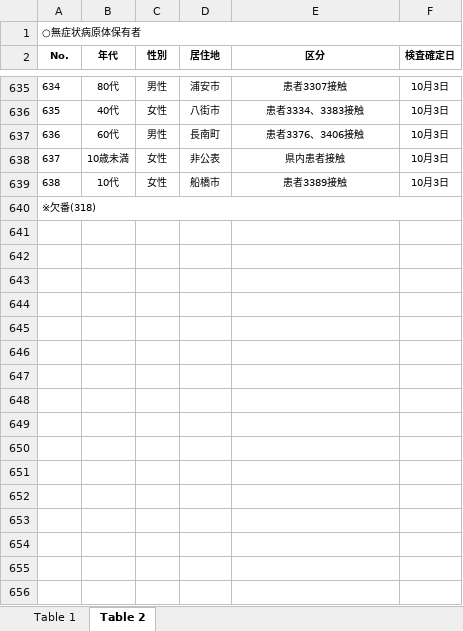
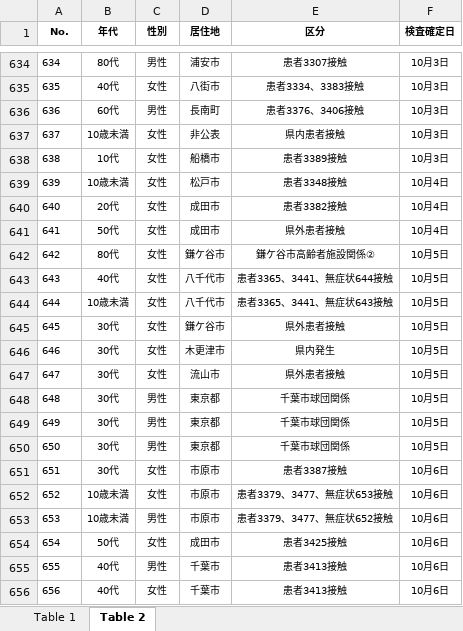
Before and after one commit to CalicoKater/covid-19, an Excel workbook: work/12_chiba.xlsx, sheet Table 2, drawn as a sheet; only a part is shown, gaps mark what is left out; values as stored, in another font and other column widths than the file's, no borders; removed rows and columns are numbered as before the commit, all else as after; the diff covers the shown part only; the diff names each change by its address in the sheet, - before the commit and + after, or states it on an @@ line.

```diff
--- a/work/12_chiba.xlsx (sheet Table 2)
+++ b/work/12_chiba.xlsx (sheet Table 2)
-row 1: ○無症状病原体保有者
@@ column A (No.) renumbered in row 639 @@
-A640:F640 merged
-B639 (年代): (empty)
+B639 (年代): 10歳未満
-C639 (性別): (empty)
+C639 (性別): 女性
-D639 (居住地): (empty)
+D639 (居住地): 松戸市
-E639 (区分): (empty)
+E639 (区分): 患者3348接触
-F639 (検査確定日): (empty)
+F639 (検査確定日): 10月4日
+row 640: 640 | 20代 | 女性 | 成田市 | 患者3382接触 | 10月4日
+row 641: 641 | 50代 | 女性 | 成田市 | 県外患者接触 | 10月4日
+row 642: 642 | 80代 | 女性 | 鎌ケ谷市 | 鎌ケ谷市高齢者施設関係② | 10月5日
+row 643: 643 | 40代 | 女性 | 八千代市 | 患者3365、3441、無症状644接触 | 10月5日
+row 644: 644 | 10歳未満 | 女性 | 八千代市 | 患者3365、3441、無症状643接触 | 10月5日
+row 645: 645 | 30代 | 女性 | 鎌ケ谷市 | 県外患者接触 | 10月5日
+row 646: 646 | 30代 | 女性 | 木更津市 | 県内発生 | 10月5日
+row 647: 647 | 30代 | 女性 | 流山市 | 県外患者接触 | 10月5日
+row 648: 648 | 30代 | 男性 | 東京都 | 千葉市球団関係 | 10月5日
+row 649: 649 | 30代 | 男性 | 東京都 | 千葉市球団関係 | 10月5日
+row 650: 650 | 30代 | 男性 | 東京都 | 千葉市球団関係 | 10月5日
+row 651: 651 | 30代 | 女性 | 市原市 | 患者3387接触 | 10月6日
+row 652: 652 | 10歳未満 | 女性 | 市原市 | 患者3379、3477、無症状653接触 | 10月6日
+row 653: 653 | 10歳未満 | 男性 | 市原市 | 患者3379、3477、無症状652接触 | 10月6日
+row 654: 654 | 50代 | 女性 | 成田市 | 患者3425接触 | 10月6日
+row 655: 655 | 40代 | 男性 | 千葉市 | 患者3413接触 | 10月6日
+row 656: 656 | 40代 | 女性 | 千葉市 | 患者3413接触 | 10月6日
```
Also changed, not shown: 11 added rows elsewhere in this sheet, sheet Table 1, 12 other files.
